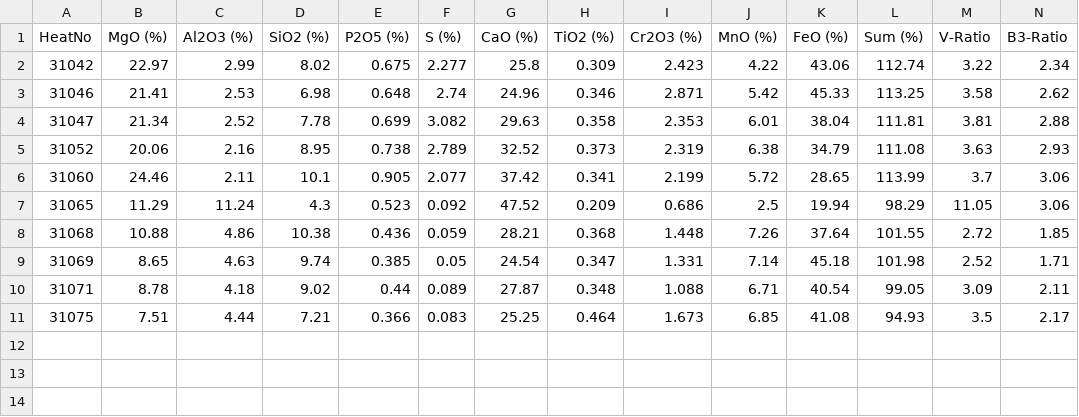
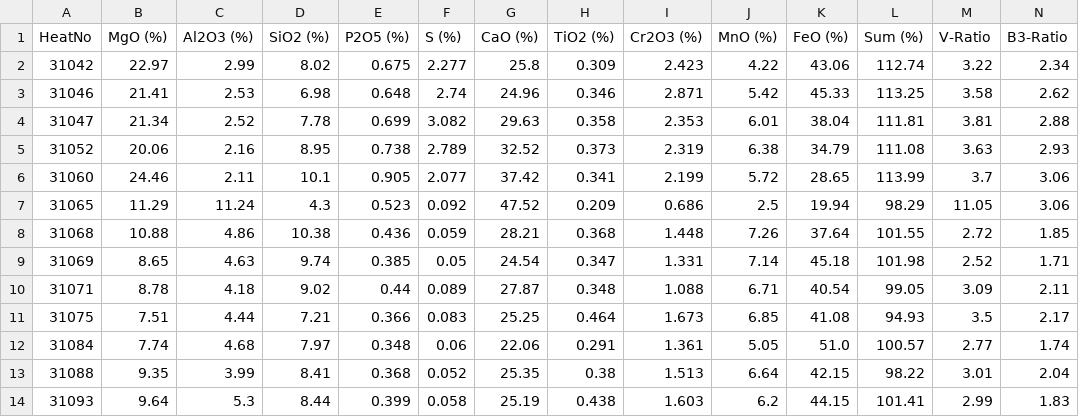
Before and after one commit to sergiomendozav/meltshop, a CSV file: slag_samples.csv, drawn as a sheet; only a part is shown; rows hold the shown columns only; the diff names each change by its address in the sheet, - before the commit and + after, or states it on an @@ line.

```diff
--- a/slag_samples.csv
+++ b/slag_samples.csv
+row 12: 31084 | 7.74 | 4.68 | 7.97 | 0.348 | 0.06 | 22.06 | 0.291 | 1.361 | 5.05 | 51.0 | 100.57 | 2.77 | 1.74
+row 13: 31088 | 9.35 | 3.99 | 8.41 | 0.368 | 0.052 | 25.35 | 0.38 | 1.513 | 6.64 | 42.15 | 98.22 | 3.01 | 2.04
+row 14: 31093 | 9.64 | 5.3 | 8.44 | 0.399 | 0.058 | 25.19 | 0.438 | 1.603 | 6.2 | 44.15 | 101.41 | 2.99 | 1.83
```
Also changed, not shown: 2 other files.
